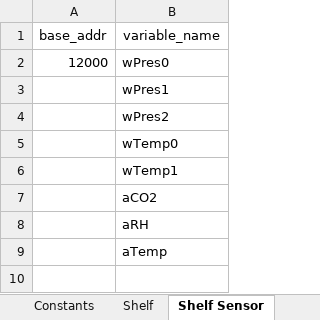
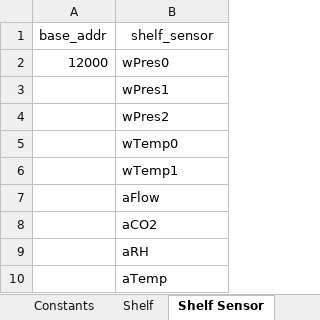
Before and after one commit to T2HOPETECHNIK/Ellemento, an Excel workbook: rack_control/plc/global_variable_template.xlsx, sheet Shelf Sensor, drawn as a sheet; values as stored, in another font and other column widths than the file's, no borders; the diff names each change by its address in the sheet, - before the commit and + after, or states it on an @@ line.

Commit message:
Change sensor_data_table (by sensor_type, instead of shelf_no)

```diff
--- a/rack_control/plc/global_variable_template.xlsx (sheet Shelf Sensor)
+++ b/rack_control/plc/global_variable_template.xlsx (sheet Shelf Sensor)
-B1: variable_name
+B1: shelf_sensor
+row 7:  | aFlow
```
Also changed, not shown: 2 other files.
